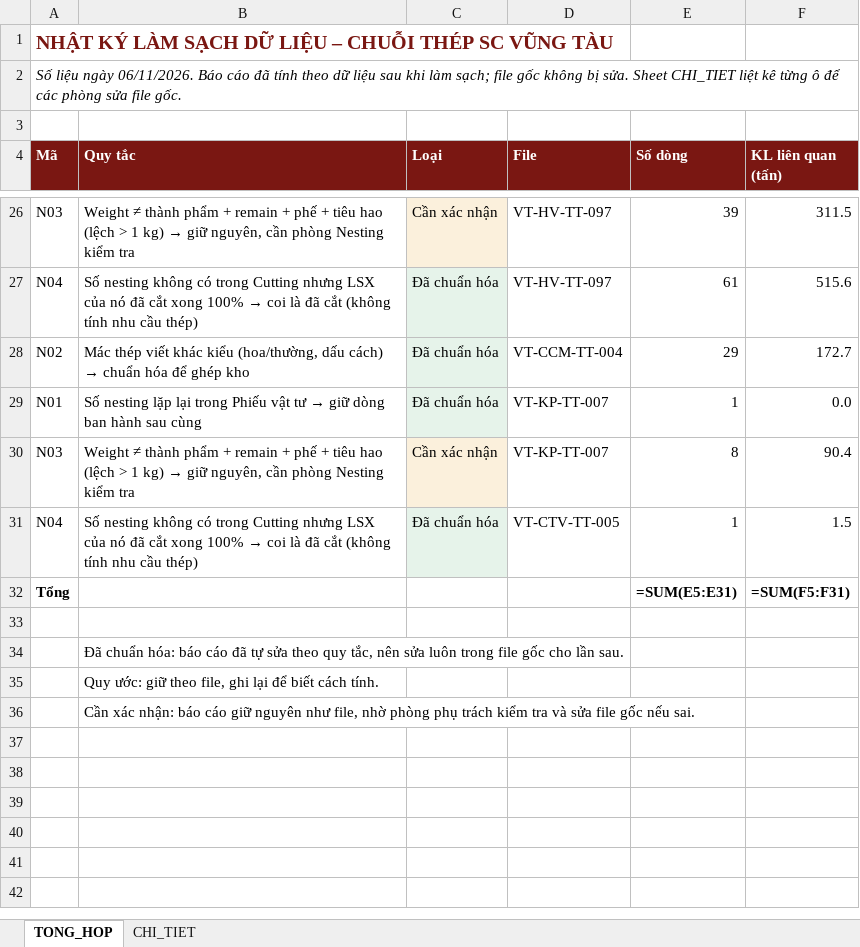
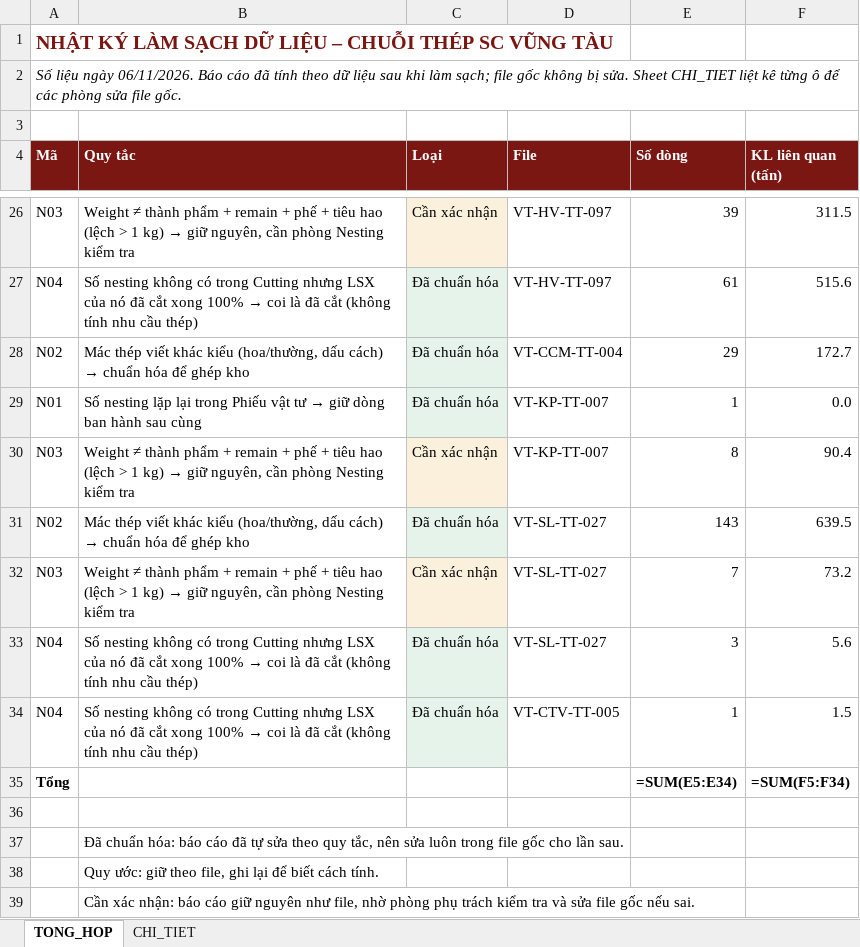
Before and after one commit to phucpt-hub/DDC-Shipyard, an Excel workbook: lich_su/2026-11-06/nhat_ky_lam_sach.xlsx, sheet TONG_HOP, drawn as a sheet; only a part is shown, gaps mark what is left out; values as stored, in another font and other column widths than the file's, no borders; formulas without a stored value are shown as written; addresses are those after the commit; the diff names each change by its address in the sheet, - before the commit and + after, or states it on an @@ line.

```diff
--- a/lich_su/2026-11-06/nhat_ky_lam_sach.xlsx (sheet TONG_HOP)
+++ b/lich_su/2026-11-06/nhat_ky_lam_sach.xlsx (sheet TONG_HOP)
+row 31: N02 | Mác thép viết khác kiểu (hoa/thường, dấu cách) → chuẩn hóa để ghép kho | Đã chuẩn hóa | VT-SL-TT-027 | 143 | 639.5
+row 32: N03 | Weight ≠ thành phẩm + remain + phế + tiêu hao (lệch > 1 kg) → giữ nguyên, cần phòng Nesting kiểm tra | Cần xác nhận | VT-SL-TT-027 | 7 | 73.2
+row 33: N04 | Số nesting không có trong Cutting nhưng LSX của nó đã cắt xong 100% → coi là đã cắt (không tính nhu cầu thép) | Đã chuẩn hóa | VT-SL-TT-027 | 3 | 5.6
-E35 (Số dòng): =SUM(E5:E31)
+E35 (Số dòng): =SUM(E5:E34)
-F35 (KL liên quan (tấn)): =SUM(F5:F31)
+F35 (KL liên quan (tấn)): =SUM(F5:F34)
```
Also changed, not shown: sheet CHI_TIET, nhat_ky_lam_sach.xlsx, 19 other files.
